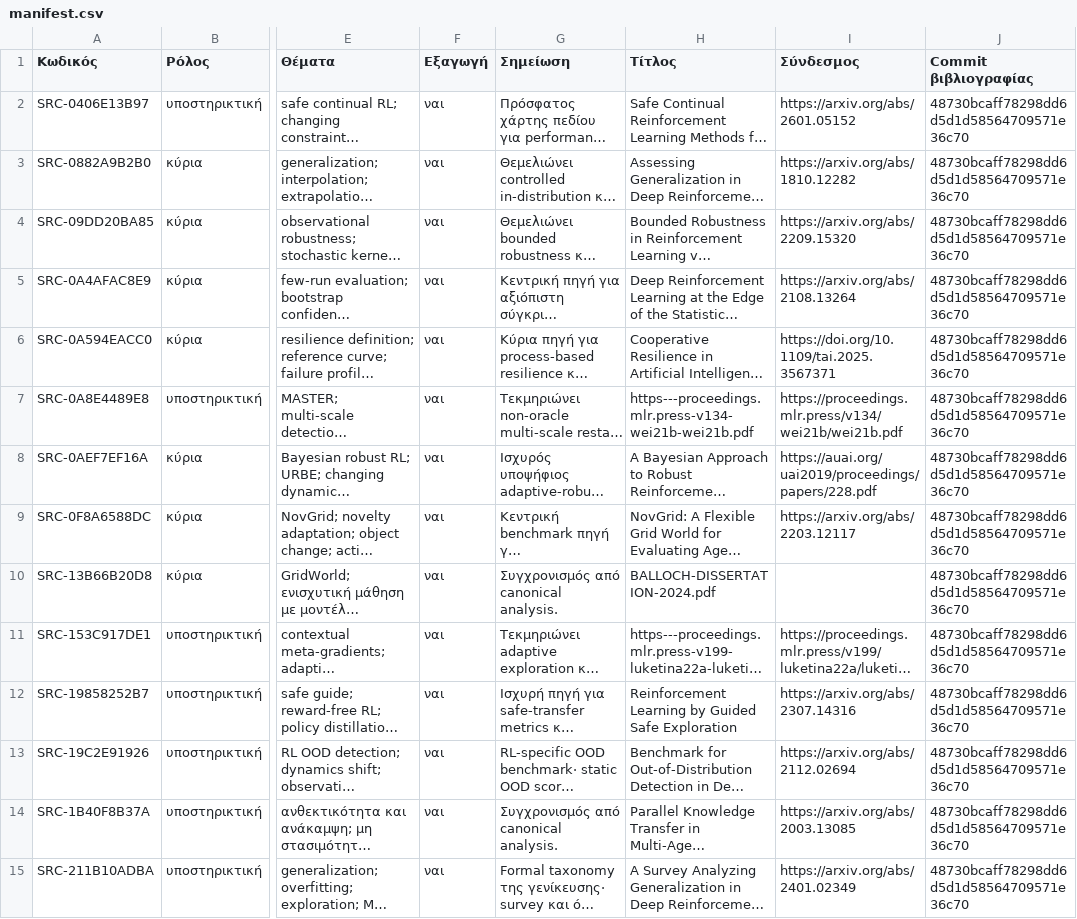
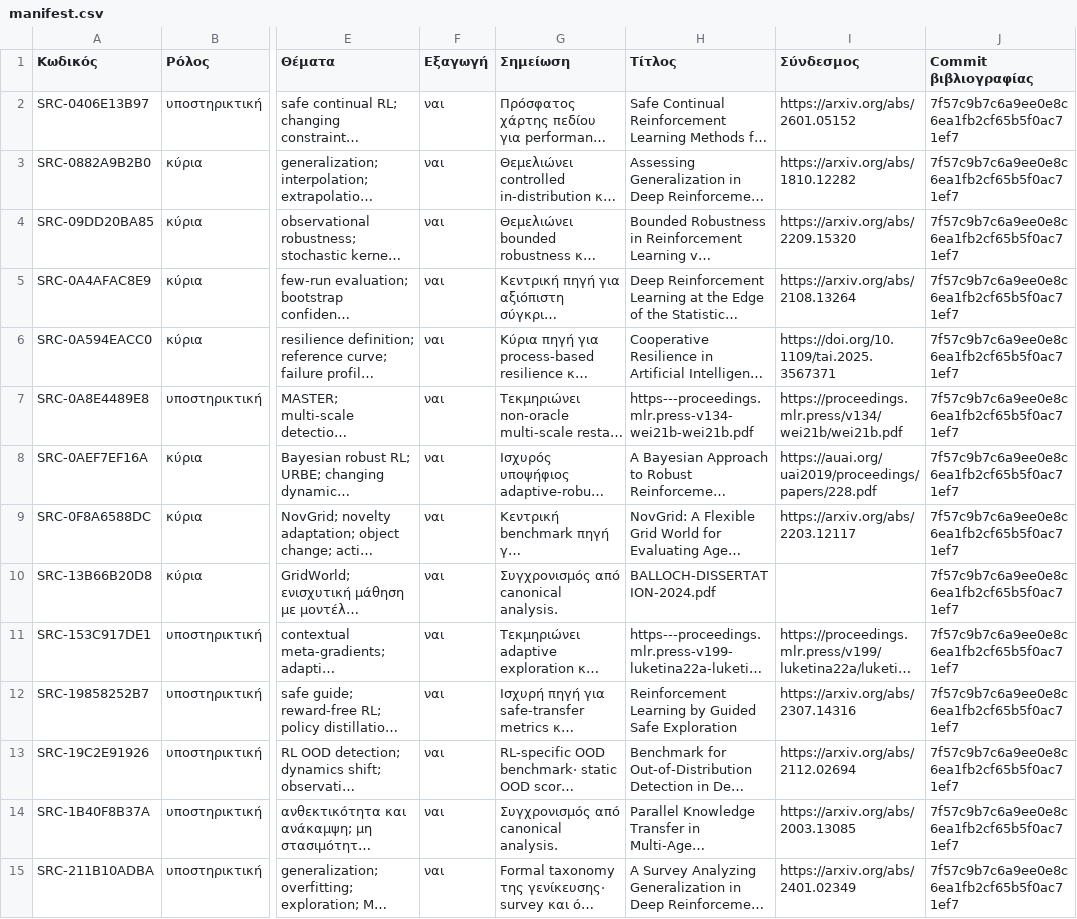
Before and after one commit to MariosGiannakaras/ThesisBibliography, a CSV file: thesis-package/manifest.csv, drawn as a sheet; only a part is shown, gaps mark what is left out; long unchanged cells end in …; the diff covers the shown part only; the diff names each change by its address in the sheet, - before the commit and + after, or states it on an @@ line.

```diff
--- a/thesis-package/manifest.csv
+++ b/thesis-package/manifest.csv
-J2:J15 (Commit βιβλιογραφίας): 48730bcaff78298dd6d5d1d58564709571e36c70
+J2:J15 (Commit βιβλιογραφίας): 7f57c9b7c6a9ee0e8c6ea1fb2cf65b5f0ac71ef7
```
Also changed, not shown: 90 edited cells elsewhere in this file, 4 other files.
